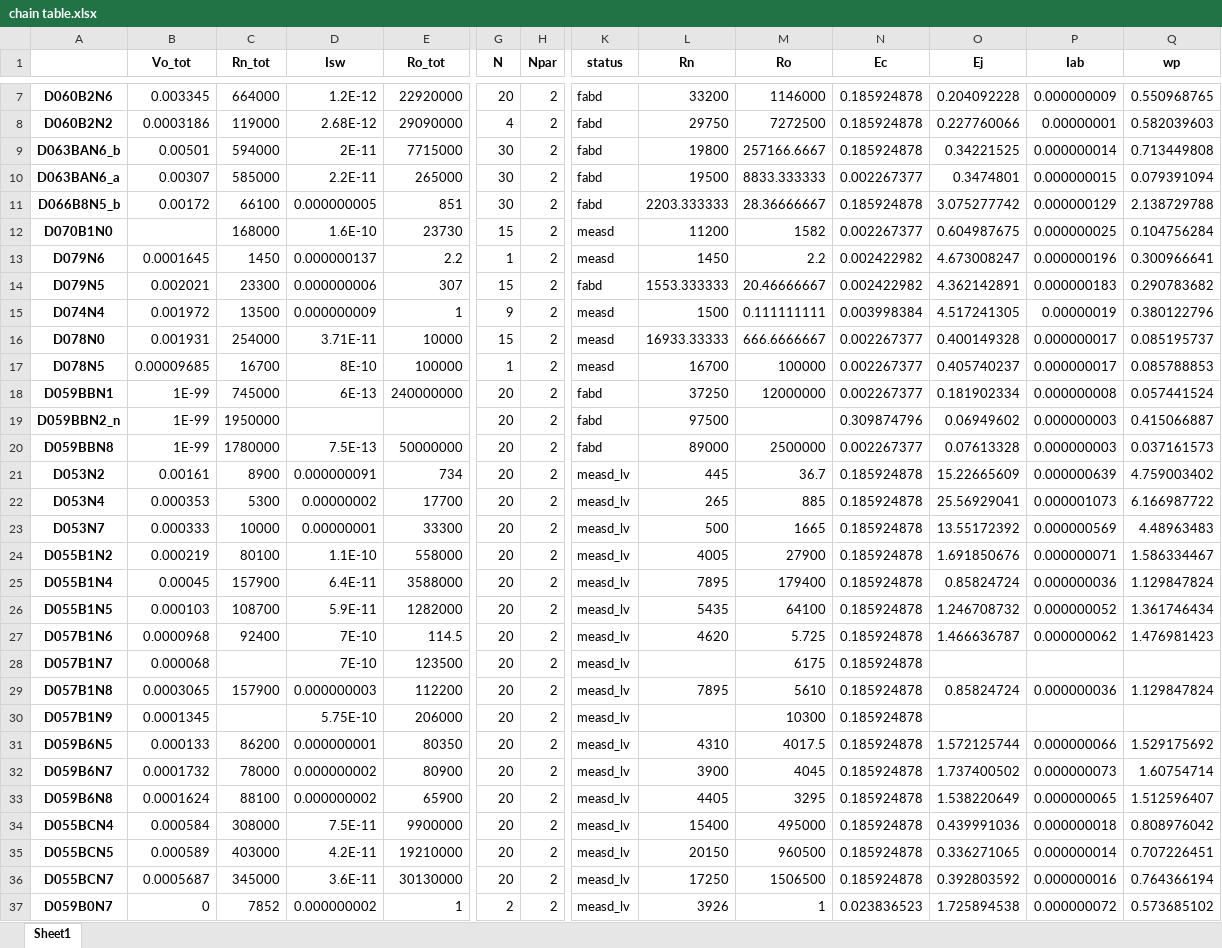
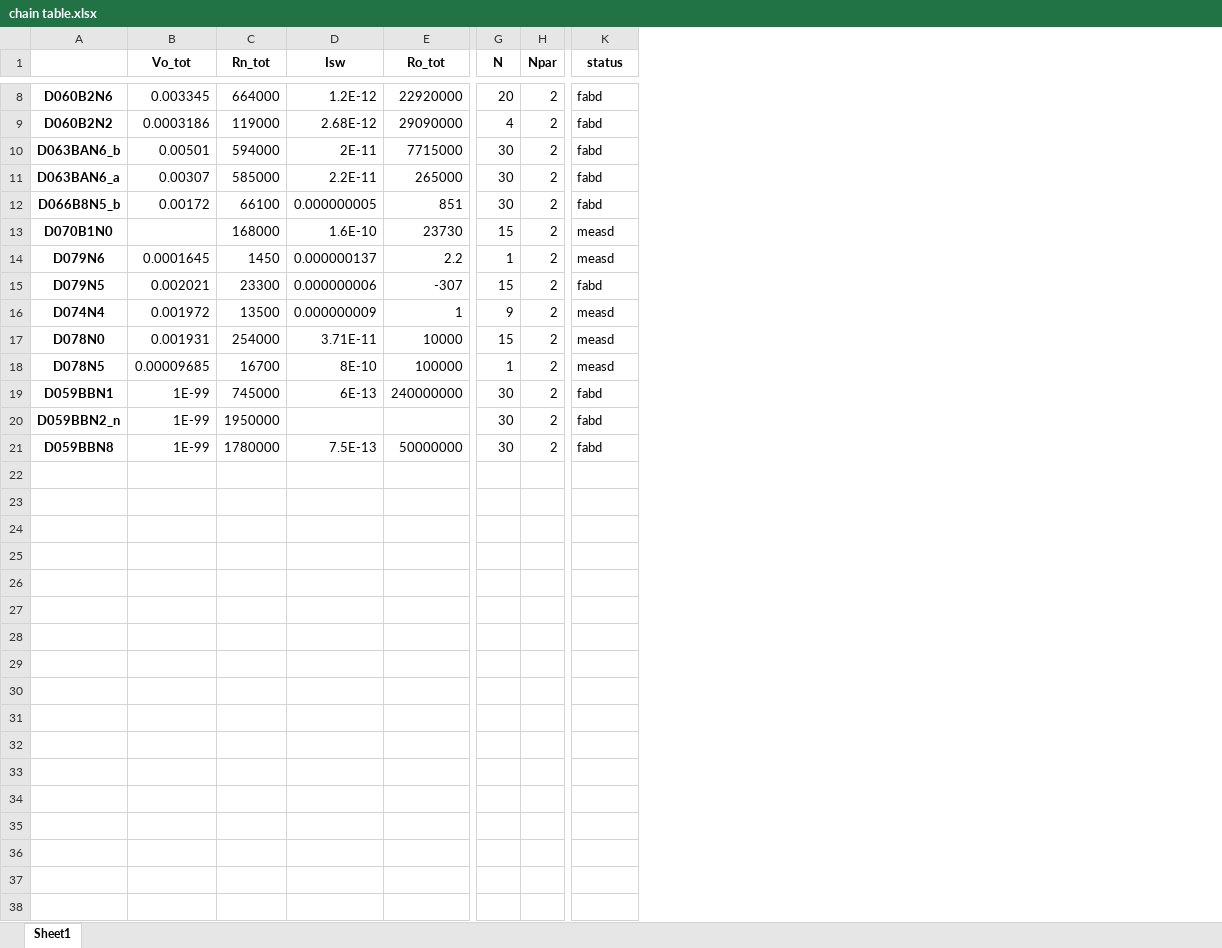
Before and after one commit to GershensonLab/measDC, an Excel workbook: !_chains/chain table.xlsx, sheet Sheet1, drawn as a sheet; only a part is shown, gaps mark what is left out; values as stored, in another font and other column widths than the file's, no borders; removed rows and columns are numbered as before the commit, all else as after; rows hold the shown columns only; the diff covers the shown part only; the diff names each change by its address in the sheet, - before the commit and + after, or states it on an @@ line.

```diff
--- a/!_chains/chain table.xlsx (sheet Sheet1)
+++ b/!_chains/chain table.xlsx (sheet Sheet1)
-column L (Rn), rows 7-20: 33200 | 29750 | 19800 | 19500 | 2203.333333 | 11200 | 1450 | 1553.333333 | 1500 | 16933.33333 | 16700 | 37250 | 97500 | 89000
-column M (Ro), rows 7-20: 1146000 | 7272500 | 257166.6667 | 8833.333333 | 28.36666667 | 1582 | 2.2 | 20.46666667 | 0.111111111 | 666.6666667 | 100000 | 12000000 |  | 2500000
-column N (Ec), rows 7-20: 0.185924878 | 0.185924878 | 0.185924878 | 0.002267377 | 0.185924878 | 0.002267377 | 0.002422982 | 0.002422982 | 0.003998384 | 0.002267377 | 0.002267377 | 0.002267377 | 0.309874796 | 0.002267377
-column O (Ej), rows 7-20: 0.204092228 | 0.227760066 | 0.34221525 | 0.3474801 | 3.075277742 | 0.604987675 | 4.673008247 | 4.362142891 | 4.517241305 | 0.400149328 | 0.405740237 | 0.181902334 | 0.06949602 | 0.07613328
-column P (Iab), rows 7-20: 0.000000009 | 0.00000001 | 0.000000014 | 0.000000015 | 0.000000129 | 0.000000025 | 0.000000196 | 0.000000183 | 0.00000019 | 0.000000017 | 0.000000017 | 0.000000008 | 0.000000003 | 0.000000003
-column Q (wp), rows 7-20: 0.550968765 | 0.582039603 | 0.713449808 | 0.079391094 | 2.138729788 | 0.104756284 | 0.300966641 | 0.290783682 | 0.380122796 | 0.085195737 | 0.085788853 | 0.057441524 | 0.415066887 | 0.037161573
-E15 (Ro_tot): 307
+E15 (Ro_tot): -307
-G19:G21 (N): 20
+G19:G21 (N): 30
-row 21: D053N2 | 0.00161 | 8900 | 0.000000091 | 734 | 20 | 2 | measd_lv | 445 | 36.7 | 0.185924878 | 15.22665609 | 0.000000639 | 4.759003402
-row 22: D053N4 | 0.000353 | 5300 | 0.00000002 | 17700 | 20 | 2 | measd_lv | 265 | 885 | 0.185924878 | 25.56929041 | 0.000001073 | 6.166987722
-row 23: D053N7 | 0.000333 | 10000 | 0.00000001 | 33300 | 20 | 2 | measd_lv | 500 | 1665 | 0.185924878 | 13.55172392 | 0.000000569 | 4.48963483
-row 24: D055B1N2 | 0.000219 | 80100 | 1.1E-10 | 558000 | 20 | 2 | measd_lv | 4005 | 27900 | 0.185924878 | 1.691850676 | 0.000000071 | 1.586334467
-row 25: D055B1N4 | 0.00045 | 157900 | 6.4E-11 | 3588000 | 20 | 2 | measd_lv | 7895 | 179400 | 0.185924878 | 0.85824724 | 0.000000036 | 1.129847824
-row 26: D055B1N5 | 0.000103 | 108700 | 5.9E-11 | 1282000 | 20 | 2 | measd_lv | 5435 | 64100 | 0.185924878 | 1.246708732 | 0.000000052 | 1.361746434
-row 27: D057B1N6 | 0.0000968 | 92400 | 7E-10 | 114.5 | 20 | 2 | measd_lv | 4620 | 5.725 | 0.185924878 | 1.466636787 | 0.000000062 | 1.476981423
-row 28: D057B1N7 | 0.000068 |  | 7E-10 | 123500 | 20 | 2 | measd_lv |  | 6175 | 0.185924878
-row 29: D057B1N8 | 0.0003065 | 157900 | 0.000000003 | 112200 | 20 | 2 | measd_lv | 7895 | 5610 | 0.185924878 | 0.85824724 | 0.000000036 | 1.129847824
-row 30: D057B1N9 | 0.0001345 |  | 5.75E-10 | 206000 | 20 | 2 | measd_lv |  | 10300 | 0.185924878
-row 31: D059B6N5 | 0.000133 | 86200 | 0.000000001 | 80350 | 20 | 2 | measd_lv | 4310 | 4017.5 | 0.185924878 | 1.572125744 | 0.000000066 | 1.529175692
-row 32: D059B6N7 | 0.0001732 | 78000 | 0.000000002 | 80900 | 20 | 2 | measd_lv | 3900 | 4045 | 0.185924878 | 1.737400502 | 0.000000073 | 1.60754714
-row 33: D059B6N8 | 0.0001624 | 88100 | 0.000000002 | 65900 | 20 | 2 | measd_lv | 4405 | 3295 | 0.185924878 | 1.538220649 | 0.000000065 | 1.512596407
-row 34: D055BCN4 | 0.000584 | 308000 | 7.5E-11 | 9900000 | 20 | 2 | measd_lv | 15400 | 495000 | 0.185924878 | 0.439991036 | 0.000000018 | 0.808976042
-row 35: D055BCN5 | 0.000589 | 403000 | 4.2E-11 | 19210000 | 20 | 2 | measd_lv | 20150 | 960500 | 0.185924878 | 0.336271065 | 0.000000014 | 0.707226451
-row 36: D055BCN7 | 0.0005687 | 345000 | 3.6E-11 | 30130000 | 20 | 2 | measd_lv | 17250 | 1506500 | 0.185924878 | 0.392803592 | 0.000000016 | 0.764366194
-row 37: D059B0N7 | 0 | 7852 | 0.000000002 | 1 | 2 | 2 | measd_lv | 3926 | 1 | 0.023836523 | 1.725894538 | 0.000000072 | 0.573685102
```
Also changed, not shown: 1 added row and 13 edited cells elsewhere in this sheet, 11 other files.
